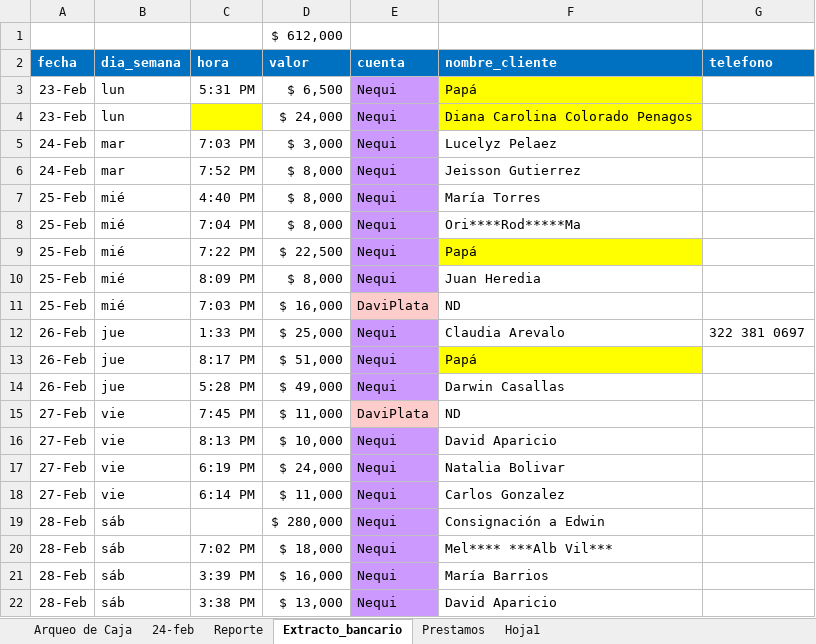
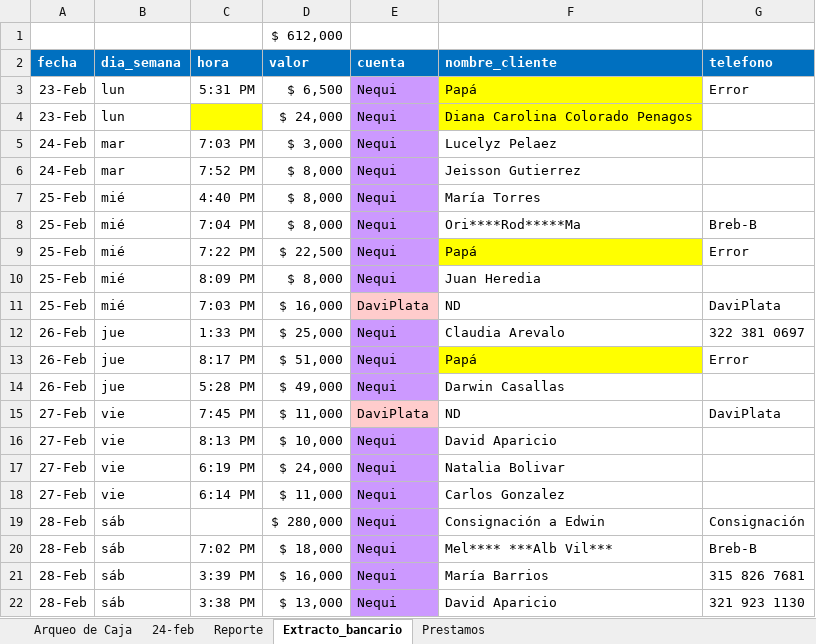
Before and after one commit to edwin15torres/Hardware, an Excel workbook: Finanzas Choriboni.xlsx, sheet Extracto_bancario, drawn as a sheet; values as stored, in another font and other column widths than the file's, no borders; the diff names each change by its address in the sheet, - before the commit and + after, or states it on an @@ line.

```diff
--- a/Finanzas Choriboni.xlsx (sheet Extracto_bancario)
+++ b/Finanzas Choriboni.xlsx (sheet Extracto_bancario)
-sheet tab: Hoja1
-G3 (telefono): (empty)
+G3 (telefono): Error
-G8 (telefono): (empty)
+G8 (telefono): Breb-B
-G9 (telefono): (empty)
+G9 (telefono): Error
-G11 (telefono): (empty)
+G11 (telefono): DaviPlata
-G13 (telefono): (empty)
+G13 (telefono): Error
-G15 (telefono): (empty)
+G15 (telefono): DaviPlata
-G19 (telefono): (empty)
+G19 (telefono): Consignación
-G20 (telefono): (empty)
+G20 (telefono): Breb-B
-G21 (telefono): (empty)
+G21 (telefono): 315 826 7681
-G22 (telefono): (empty)
+G22 (telefono): 321 923 1130
```
Also changed, not shown: sheet Prestamos, sheet Arqueo de Caja, 18 other files.
